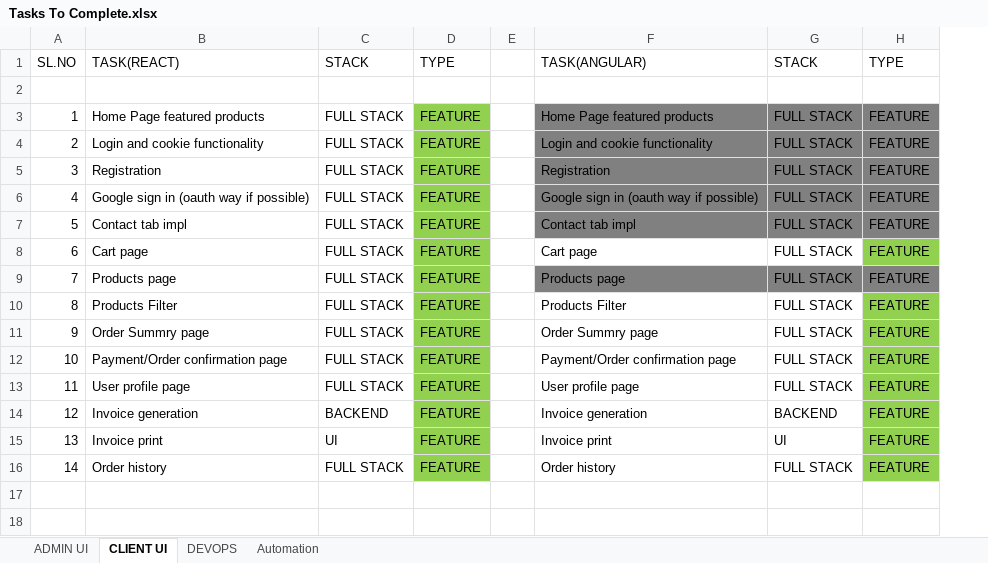
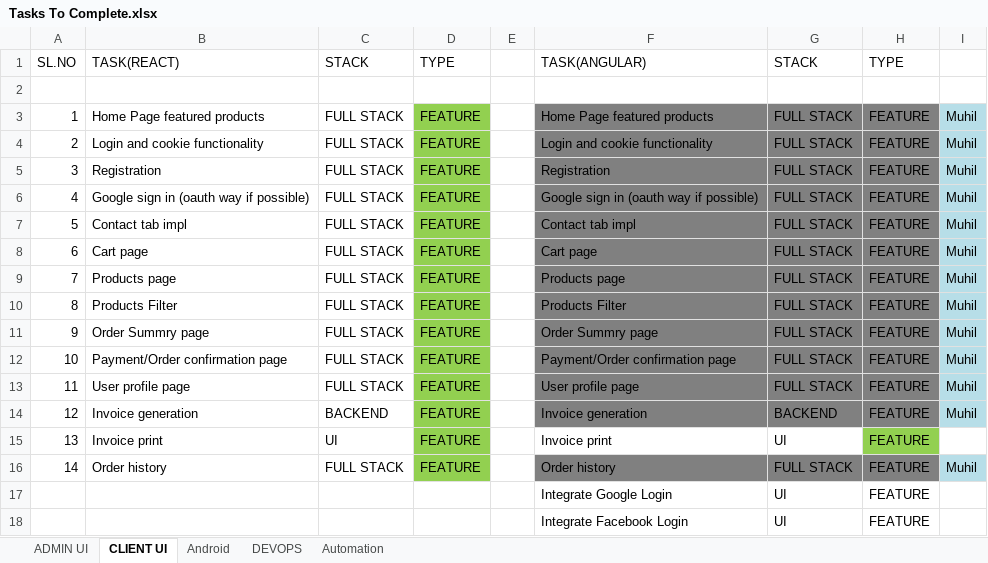
Before and after one commit to muhilkennedy/Learning-App-WebShopping, an Excel workbook: Tasks To Complete.xlsx, sheet CLIENT UI, drawn as a sheet; values as stored, in another font and other column widths than the file's, no borders; the diff names each change by its address in the sheet, - before the commit and + after, or states it on an @@ line.

```diff
--- a/Tasks To Complete.xlsx (sheet CLIENT UI)
+++ b/Tasks To Complete.xlsx (sheet CLIENT UI)
+sheet tab: Android
+column I, rows 3-16: Muhil | Muhil | Muhil | Muhil | Muhil | Muhil | Muhil | Muhil | Muhil | Muhil | Muhil | Muhil |  | Muhil
-F8:G8 fill: none
+F8:G8 fill: #808080
-H8 fill: #92D050
+H8 fill: #808080
-F10:G14 fill: none
+F10:G14 fill: #808080
-H10:H14 fill: #92D050
+H10:H14 fill: #808080
-F16:G16 fill: none
+F16:G16 fill: #808080
-H16 fill: #92D050
+H16 fill: #808080
+row 17:  |  |  |  |  | Integrate Google Login | UI | FEATURE
+row 18:  |  |  |  |  | Integrate Facebook Login | UI | FEATURE
```
Also changed, not shown: sheet ADMIN UI, sheet DEVOPS, 1 other file.
